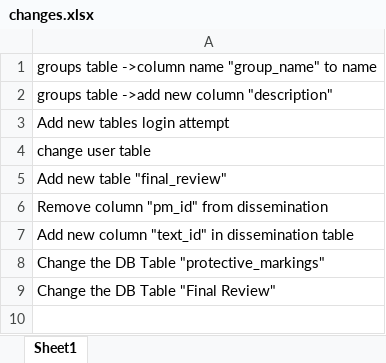
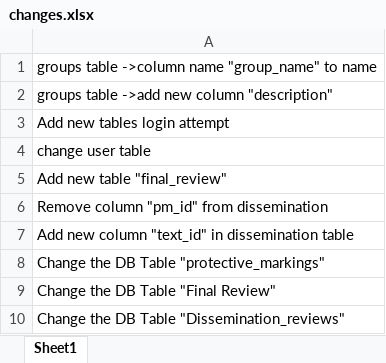
Before and after one commit to webpersltd/cid-cms, an Excel workbook: changes.xlsx, sheet Sheet1, drawn as a sheet; values as stored, in another font and other column widths than the file's, no borders; the diff names each change by its address in the sheet, - before the commit and + after, or states it on an @@ line.

```diff
--- a/changes.xlsx (sheet Sheet1)
+++ b/changes.xlsx (sheet Sheet1)
+row 10: Change the DB Table "Dissemination_reviews"
```
Also changed, not shown: 11 other files.
